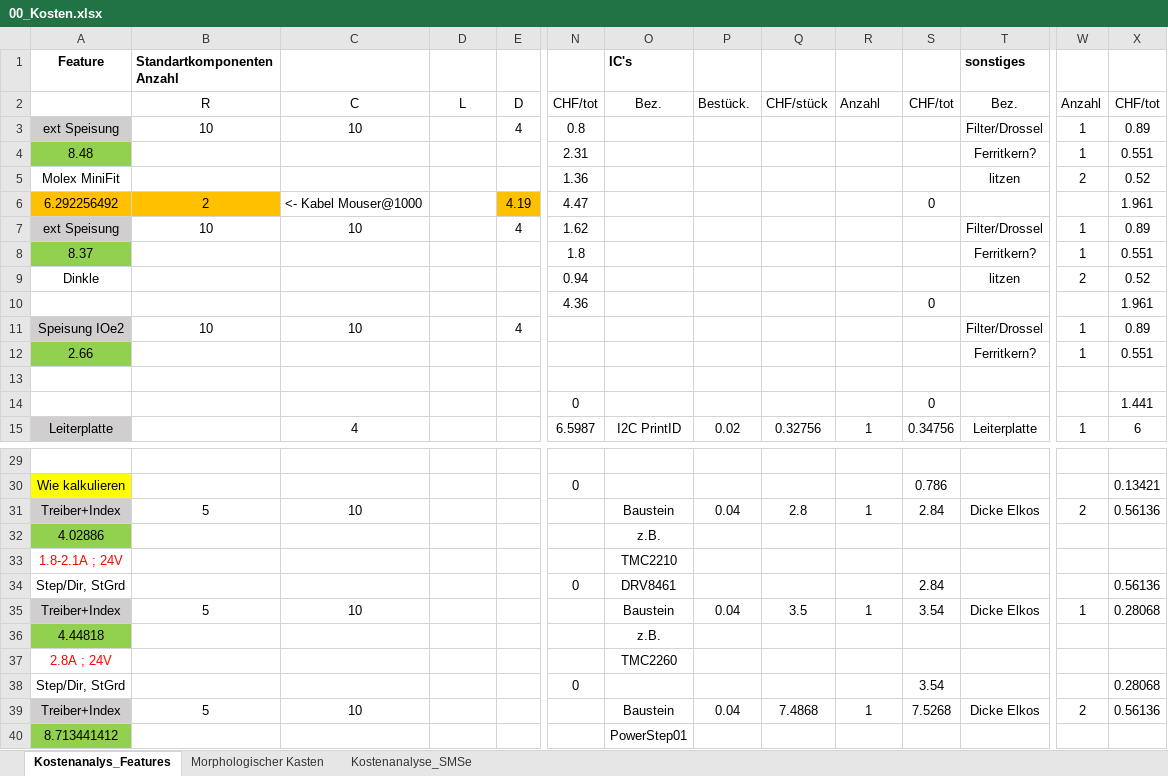
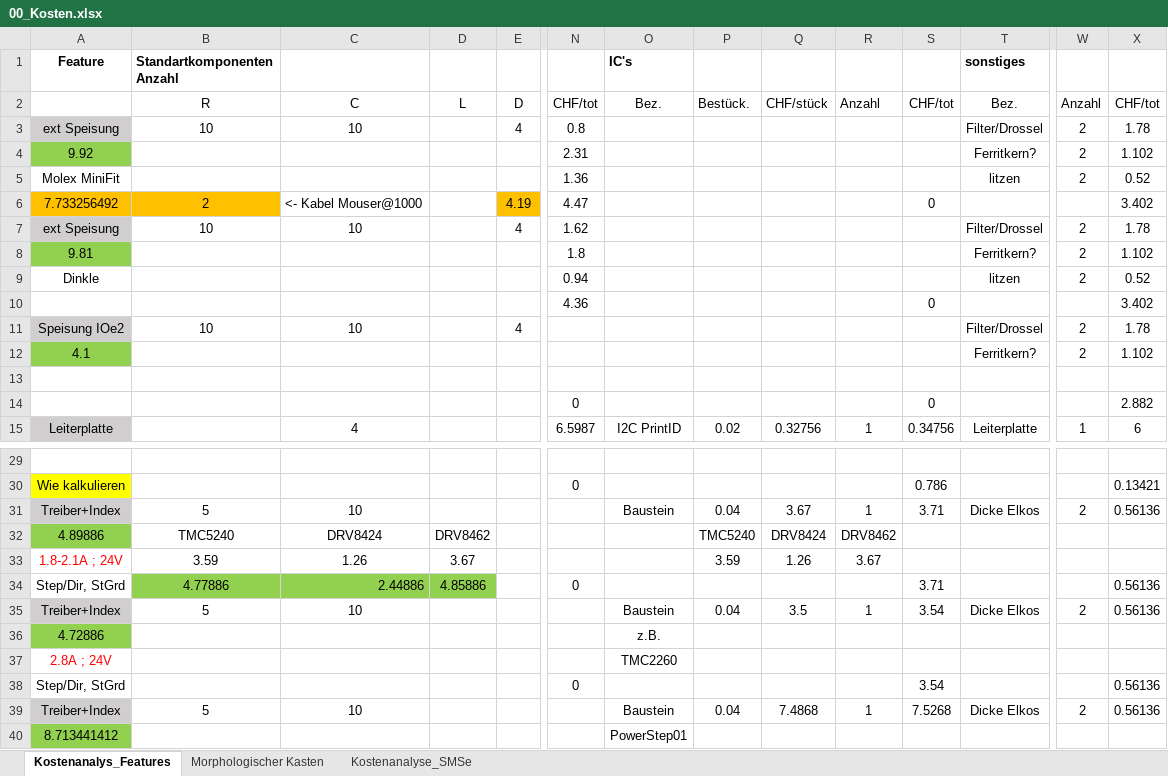
Before and after one commit to JulesBischof/Praxismodul, an Excel workbook: 05_Kostenanalysen/00_Kosten.xlsx, sheet Kostenanalys_Features, drawn as a sheet; only a part is shown, gaps mark what is left out; values as stored, in another font and other column widths than the file's, no borders; removed rows and columns are numbered as before the commit, all else as after; rows hold the shown columns only; the diff names each change by its address in the sheet, - before the commit and + after, or states it on an @@ line.

```diff
--- a/05_Kostenanalysen/00_Kosten.xlsx (sheet Kostenanalys_Features)
+++ b/05_Kostenanalysen/00_Kosten.xlsx (sheet Kostenanalys_Features)
-W3:W4: 1
+W3:W4: 2
-X3: 0.89
+X3: 1.78
-A4 (Feature): 8.48
+A4 (Feature): 9.92
-X4: 0.551
+X4: 1.102
-A6 (Feature): 6.292256492
+A6 (Feature): 7.733256492
-X6: 1.961
+X6: 3.402
-W7:W8: 1
+W7:W8: 2
-X7: 0.89
+X7: 1.78
-A8 (Feature): 8.37
+A8 (Feature): 9.81
-X8: 0.551
+X8: 1.102
-X10: 1.961
+X10: 3.402
-W11:W12: 1
+W11:W12: 2
-X11: 0.89
+X11: 1.78
-A12 (Feature): 2.66
+A12 (Feature): 4.1
-X12: 0.551
+X12: 1.102
-X14: 1.441
+X14: 2.882
-Q31: 2.8
+Q31: 3.67
-S31: 2.84
+S31: 3.71
-row 32: 4.02886 |  |  |  |  |  | z.B.
-row 33: 1.8-2.1A ; 24V |  |  |  |  |  | TMC2210
+row 32: 4.89886 | TMC5240 | DRV8424 | DRV8462 |  |  |  | TMC5240 | DRV8424 | DRV8462
+row 33: 1.8-2.1A ; 24V | 3.59 | 1.26 | 3.67 |  |  |  | 3.59 | 1.26 | 3.67
-B34 (Standartkomponenten Anzahl): (empty)
+B34 (Standartkomponenten Anzahl): 4.77886
-B34:D34 fill: none
+B34:D34 fill: #92D050
-C34: (empty)
+C34: 2.44886
-D34: (empty)
+D34: 4.85886
-O34 (IC's): DRV8461
+O34 (IC's): (empty)
-S34: 2.84
+S34: 3.71
-W35: 1
+W35: 2
-X35: 0.28068
+X35: 0.56136
-A36 (Feature): 4.44818
+A36 (Feature): 4.72886
-X38: 0.28068
+X38: 0.56136
```
Also changed, not shown: sheet Morphologischer Kasten, 02_Recherche/03_Verschiedene_Chips.xlsx, Arbeitsjournal.xlsx, 22 other files.
